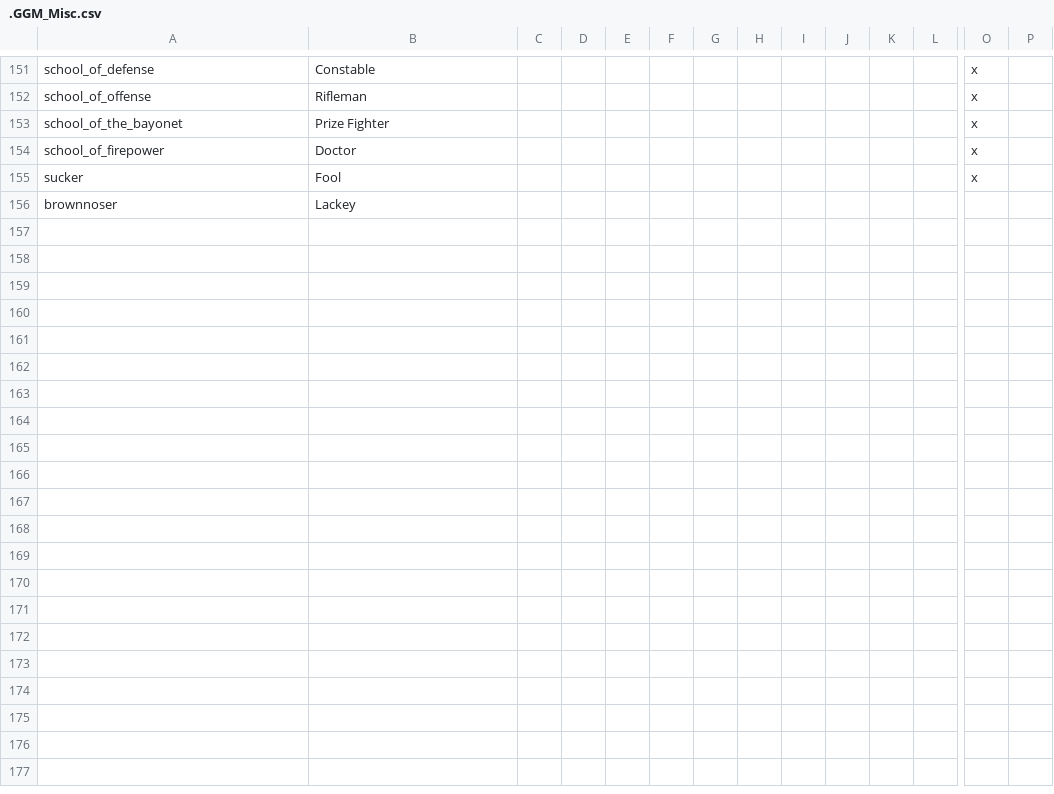
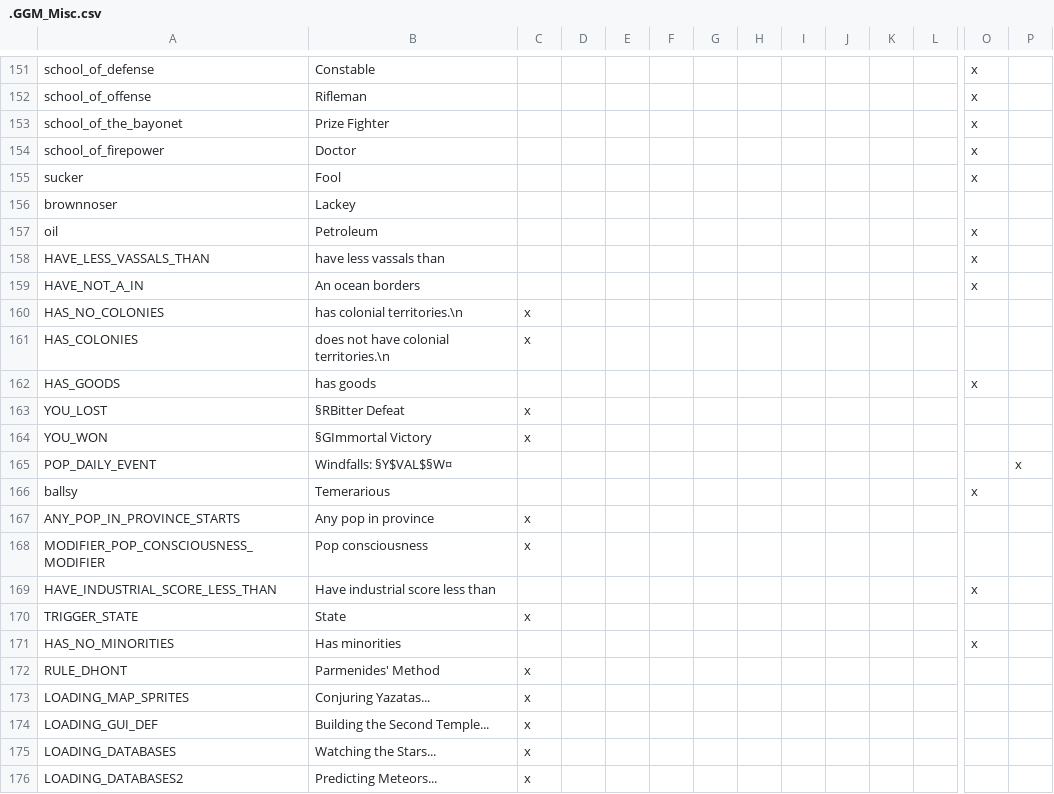
Before and after one commit to The-Question-Asker/MAW2, a CSV file: MAW2/localisation/.GGM_Misc.csv, drawn as a sheet; only a part is shown, gaps mark what is left out; rows hold the shown columns only; the diff covers the shown part only; the diff names each change by its address in the sheet, - before the commit and + after, or states it on an @@ line.

Commit message:
Update .GGM_Misc.csv

```diff
--- a/MAW2/localisation/.GGM_Misc.csv
+++ b/MAW2/localisation/.GGM_Misc.csv
+row 157: oil | Petroleum |  |  |  |  |  |  |  |  |  |  | x
+row 158: HAVE_LESS_VASSALS_THAN | have less vassals than |  |  |  |  |  |  |  |  |  |  | x
+row 159: HAVE_NOT_A_IN | An ocean borders |  |  |  |  |  |  |  |  |  |  | x
+row 160: HAS_NO_COLONIES | has colonial territories.\n | x
+row 161: HAS_COLONIES | does not have colonial territories.\n | x
+row 162: HAS_GOODS | has goods |  |  |  |  |  |  |  |  |  |  | x
+row 163: YOU_LOST | §RBitter Defeat | x
+row 164: YOU_WON | §GImmortal Victory | x
+row 165: POP_DAILY_EVENT | Windfalls: §Y$VAL$§W¤ |  |  |  |  |  |  |  |  |  |  |  | x
+row 166: ballsy | Temerarious |  |  |  |  |  |  |  |  |  |  | x
+row 167: ANY_POP_IN_PROVINCE_STARTS | Any pop in province | x
+row 168: MODIFIER_POP_CONSCIOUSNESS_MODIFIER | Pop consciousness | x
+row 169: HAVE_INDUSTRIAL_SCORE_LESS_THAN | Have industrial score less than |  |  |  |  |  |  |  |  |  |  | x
+row 170: TRIGGER_STATE | State | x
+row 171: HAS_NO_MINORITIES | Has minorities |  |  |  |  |  |  |  |  |  |  | x
+row 172: RULE_DHONT | Parmenides' Method | x
+row 173: LOADING_MAP_SPRITES | Conjuring Yazatas... | x
+row 174: LOADING_GUI_DEF | Building the Second Temple... | x
+row 175: LOADING_DATABASES | Watching the Stars... | x
+row 176: LOADING_DATABASES2 | Predicting Meteors... | x
```
Also changed, not shown: 17 added rows elsewhere in this file.
